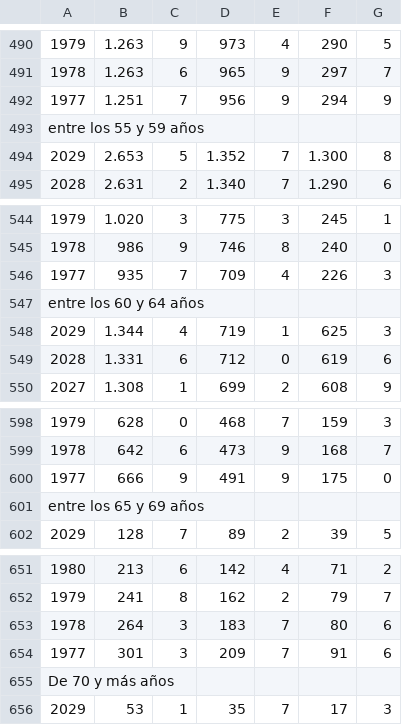
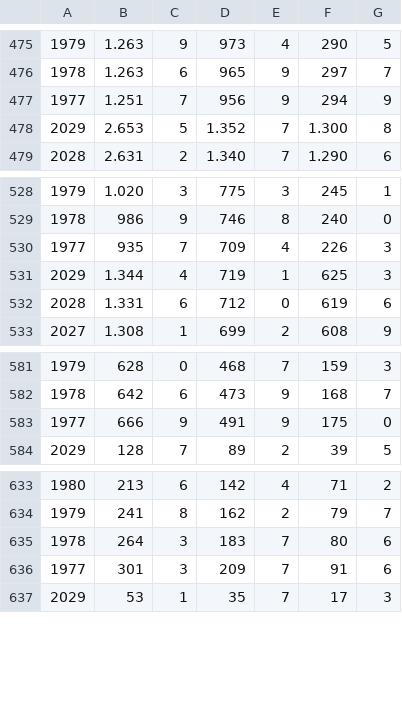
Before and after one commit to nessx/Programacion-1, a CSV file: 01001c.csv, drawn as a sheet; only a part is shown, gaps mark what is left out; the diff covers the shown part only; the diff names each change by its address in the sheet, - before the commit and + after, or states it on an @@ line.

```diff
--- a/01001c.csv
+++ b/01001c.csv
-row 493: entre los 55 y 59 años
-row 547: entre los 60 y 64 años
-row 601: entre los 65 y 69 años
-row 655: De 70 y más años
```
Also changed, not shown: 19 removed rows elsewhere in this file, 3 other files.
